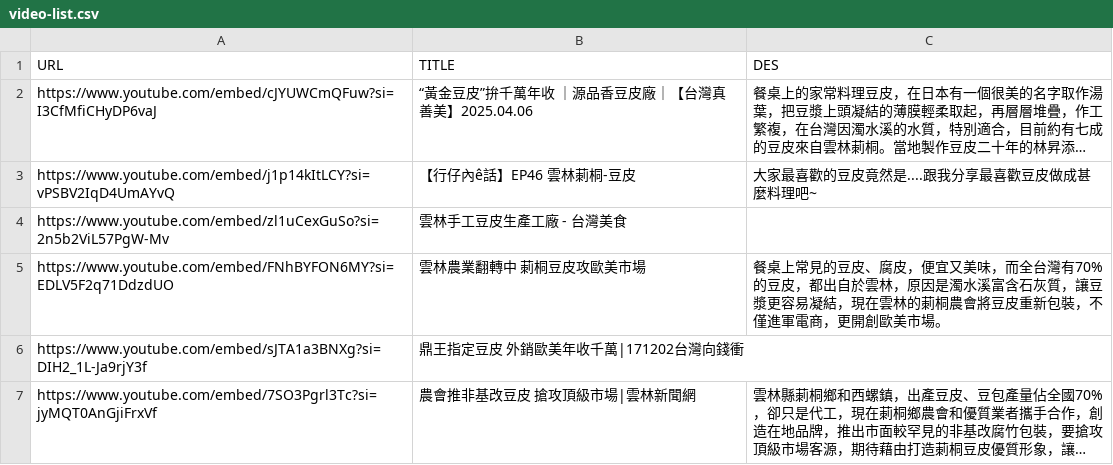
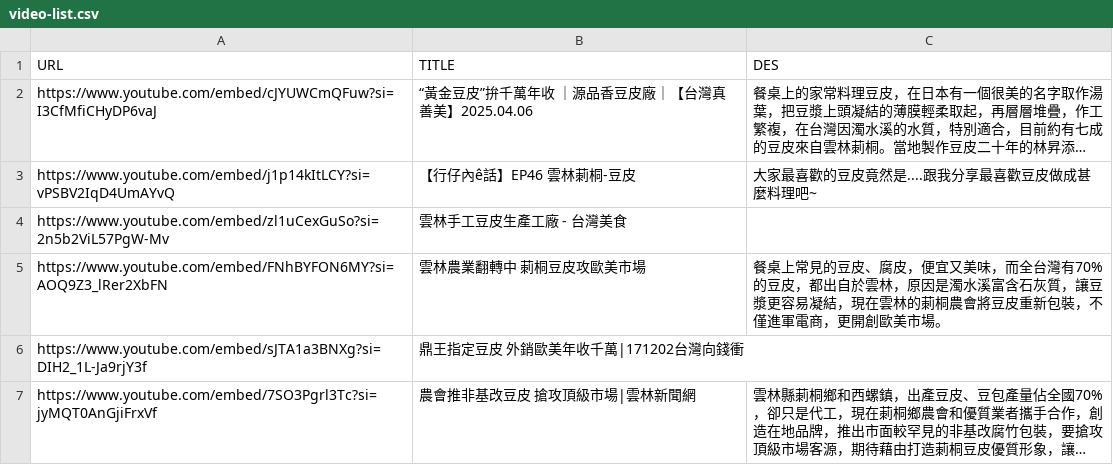
Before and after one commit to chengchuanho1105/chuan, a CSV file: assets/media/video-list.csv, drawn as a sheet; long unchanged cells end in ….

```diff
--- a/assets/media/video-list.csv
+++ b/assets/media/video-list.csv
@@ -4,3 +4,3 @@ https://www.youtube.com/embed/j1p14kItLCY?si=vPSBV2IqD4UmAYvQ,【行仔內ê話
 https://www.youtube.com/embed/zl1uCexGuSo?si=2n5b2ViL57PgW-Mv,雲林手工豆皮生產工廠 - 台灣美食,
-https://www.youtube.com/embed/FNhBYFON6MY?si=EDLV5F2q71DdzdUO,雲林農業翻轉中 莿桐豆皮攻歐美市場,餐桌上常見的豆皮、腐皮，便宜又美味，而全台灣有70%的豆皮，都出自於雲林，原因是濁水溪富含石灰質，讓豆漿更容易凝結，現在雲林的莿桐農會將豆皮重新包裝，不僅進軍電商，更開創歐美市場。
+https://www.youtube.com/embed/FNhBYFON6MY?si=AOQ9Z3_lRer2XbFN,雲林農業翻轉中 莿桐豆皮攻歐美市場,餐桌上常見的豆皮、腐皮，便宜又美味，而全台灣有70%的豆皮，都出自於雲林，原因是濁水溪富含石灰質，讓豆漿更容易凝結，現在雲林的莿桐農會將豆皮重新包裝，不僅進軍電商，更開創歐美市場。
 https://www.youtube.com/embed/sJTA1a3BNXg?si=DIH2_1L-Ja9rjY3f,鼎王指定豆皮 外銷歐美年收千萬|171202台灣向錢衝,
```
Also changed, not shown: 4 other files.
